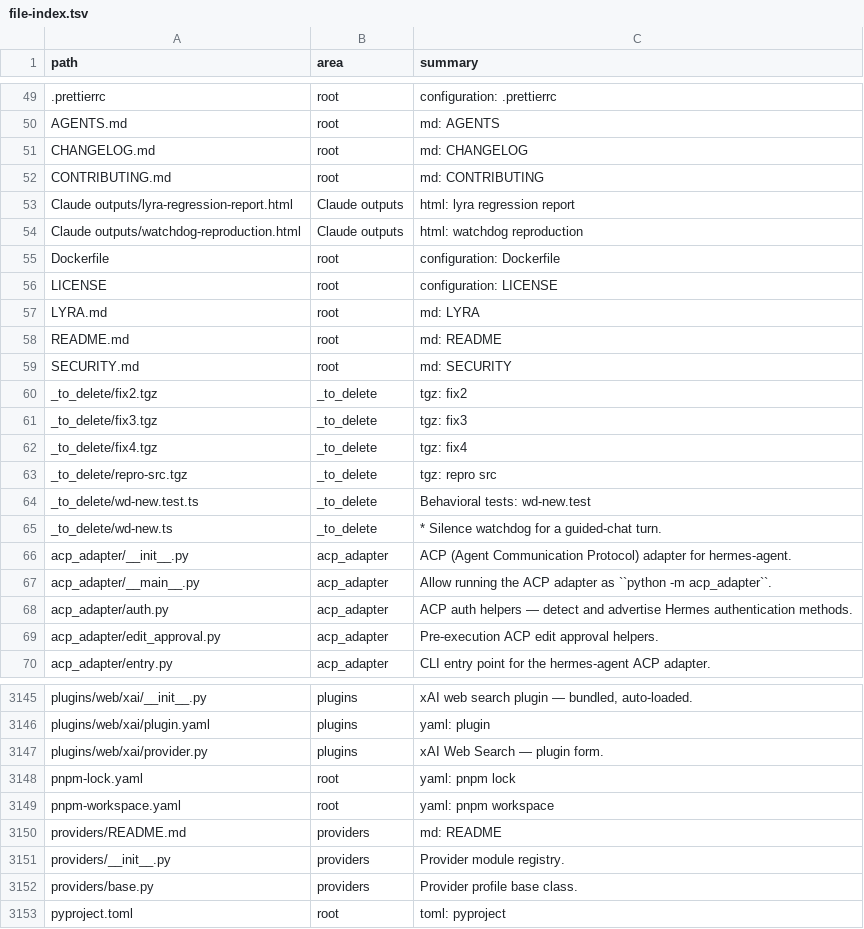
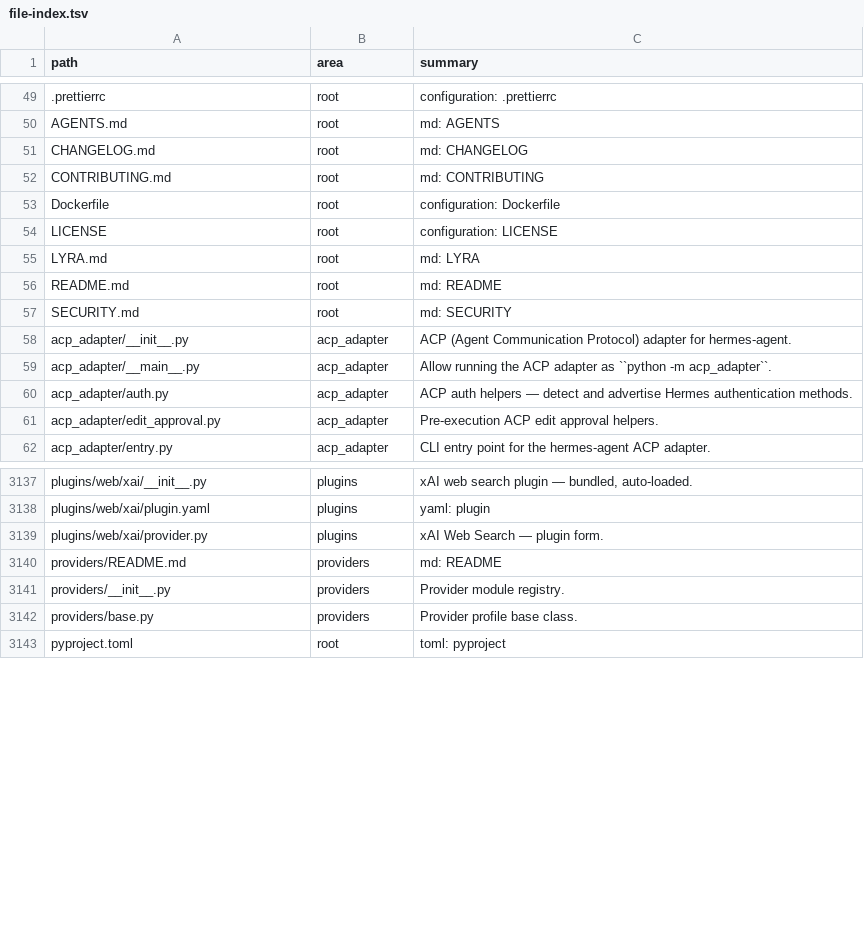
Before and after one commit to ub1979/lyra, a TSV file: docs/lyra/file-index.tsv, drawn as a sheet; only a part is shown, gaps mark what is left out; the diff names each change by its address in the sheet, - before the commit and + after, or states it on an @@ line.

```diff
--- a/docs/lyra/file-index.tsv
+++ b/docs/lyra/file-index.tsv
-row 53: Claude outputs/lyra-regression-report.html | Claude outputs | html: lyra regression report
-row 54: Claude outputs/watchdog-reproduction.html | Claude outputs | html: watchdog reproduction
-row 60: _to_delete/fix2.tgz | _to_delete | tgz: fix2
-row 61: _to_delete/fix3.tgz | _to_delete | tgz: fix3
-row 62: _to_delete/fix4.tgz | _to_delete | tgz: fix4
-row 63: _to_delete/repro-src.tgz | _to_delete | tgz: repro src
-row 64: _to_delete/wd-new.test.ts | _to_delete | Behavioral tests: wd-new.test
-row 65: _to_delete/wd-new.ts | _to_delete | * Silence watchdog for a guided-chat turn.
-row 3148: pnpm-lock.yaml | root | yaml: pnpm lock
-row 3149: pnpm-workspace.yaml | root | yaml: pnpm workspace
```
Also changed, not shown: 9 other files.
